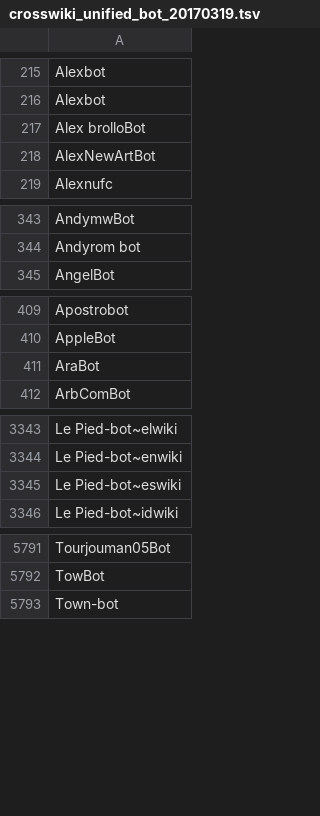
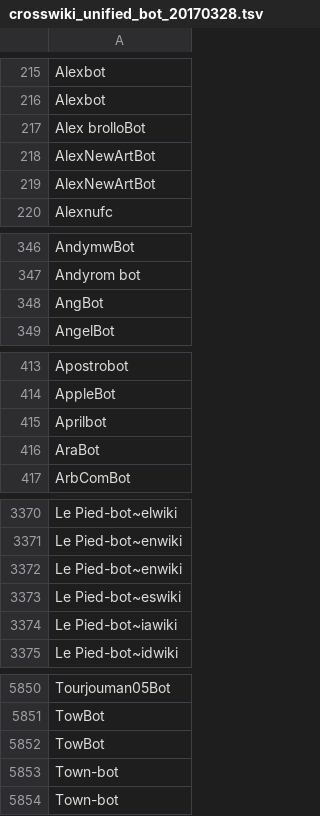
Before and after one commit to halfak/are-the-bots-really-fighting, a TSV file: datasets/crosswiki_unified_bot_20170328.tsv (was datasets/crosswiki_unified_bot_20170319.tsv), drawn as a sheet; only a part is shown, gaps mark what is left out; the diff covers the shown part only; the diff names each change by its address in the sheet, - before the commit and + after, or states it on an @@ line.

```diff
--- a/datasets/crosswiki_unified_bot_20170319.tsv
+++ b/datasets/crosswiki_unified_bot_20170328.tsv
+row 219: AlexNewArtBot
+row 348: AngBot
+row 415: Aprilbot
+row 3372: Le Pied-bot~enwiki
+row 3374: Le Pied-bot~iawiki
+row 5852: TowBot
+row 5853: Town-bot
```
Also changed, not shown: 64 added rows and 5 removed rows elsewhere in this file, datasets/crosswiki_category_bot_20170328.tsv, 1 other file.
